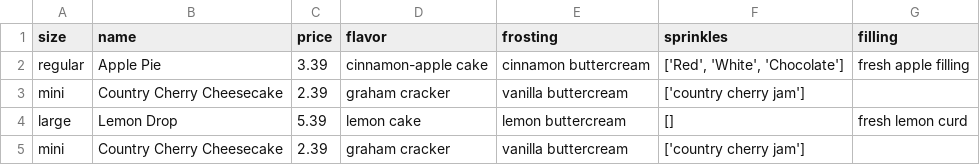
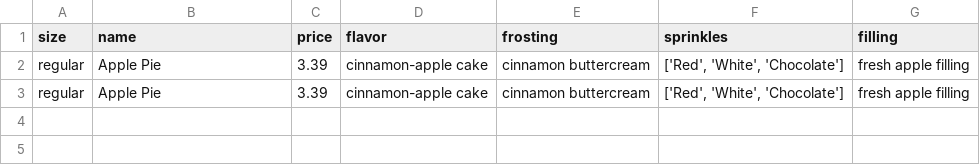
Before and after one commit to Northermata2387/F28-Python-Unit-02, a CSV file: starter/orders.csv, drawn as a sheet; removed rows and columns are numbered as before the commit, all else as after; the diff names each change by its address in the sheet, - before the commit and + after, or states it on an @@ line.

```diff
--- a/starter/orders.csv
+++ b/starter/orders.csv
-row 3: mini | Country Cherry Cheesecake | 2.39 | graham cracker | vanilla buttercream | ['country cherry jam']
-row 4: large | Lemon Drop | 5.39 | lemon cake | lemon buttercream | [] | fresh lemon curd
-row 5: mini | Country Cherry Cheesecake | 2.39 | graham cracker | vanilla buttercream | ['country cherry jam']
+row 3: regular | Apple Pie | 3.39 | cinnamon-apple cake | cinnamon buttercream | ['Red', 'White', 'Chocolate'] | fresh apple filling
```
Also changed, not shown: 5 other files.
